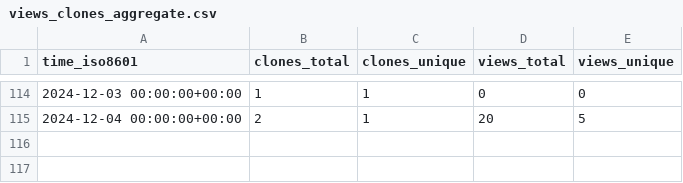
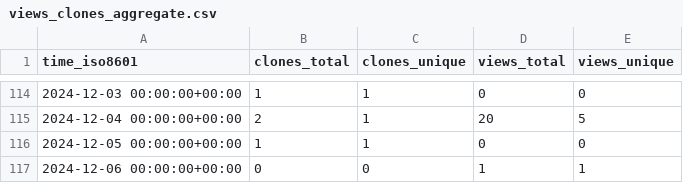
Before and after one commit to grp-bork/gunc_workflow, a CSV file: grp-bork/gunc_workflow/ghrs-data/views_clones_aggregate.csv, drawn as a sheet; only a part is shown, gaps mark what is left out; the diff names each change by its address in the sheet, - before the commit and + after, or states it on an @@ line.

```diff
--- a/grp-bork/gunc_workflow/ghrs-data/views_clones_aggregate.csv
+++ b/grp-bork/gunc_workflow/ghrs-data/views_clones_aggregate.csv
+row 116: 2024-12-05 00:00:00+00:00 | 1 | 1 | 0 | 0
+row 117: 2024-12-06 00:00:00+00:00 | 0 | 0 | 1 | 1
```
Also changed, not shown: 1 other file.
